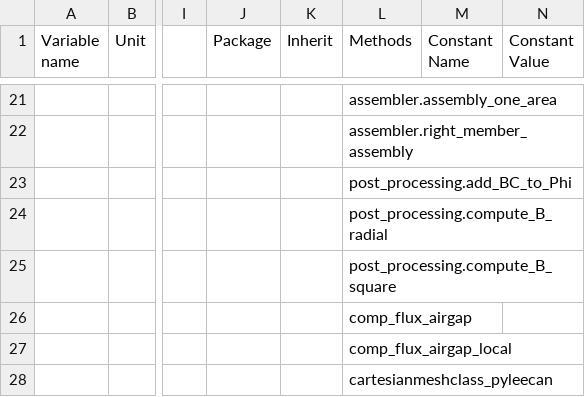
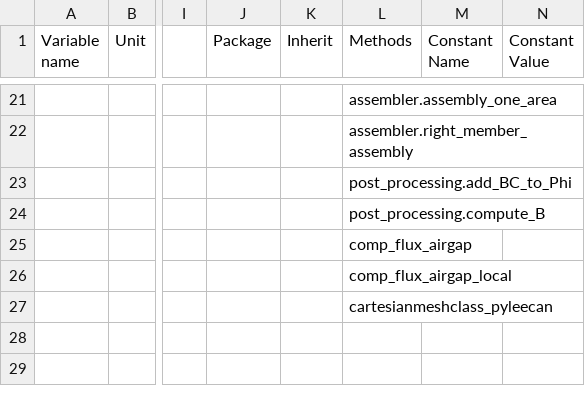
Before and after one commit to SebGue/pyleecan, a CSV file: pyleecan/Generator/ClassesRef/Simulation/MagNetwork.csv, drawn as a sheet; only a part is shown, gaps mark what is left out; rows hold the shown columns only; the diff names each change by its address in the sheet, - before the commit and + after, or states it on an @@ line.

Commit message:
[CC] Merge comp_B_radial and comp_B_square into comp_B (switched using type_coord_sys, update in MagNetwork.csv) and regenerate classes to take into account of the change.

```diff
--- a/pyleecan/Generator/ClassesRef/Simulation/MagNetwork.csv
+++ b/pyleecan/Generator/ClassesRef/Simulation/MagNetwork.csv
-L24 (Methods): post_processing.compute_B_radial
+L24 (Methods): post_processing.compute_B
-row 25:  |  |  |  |  | post_processing.compute_B_square
```
Also changed, not shown: 8 other files.
